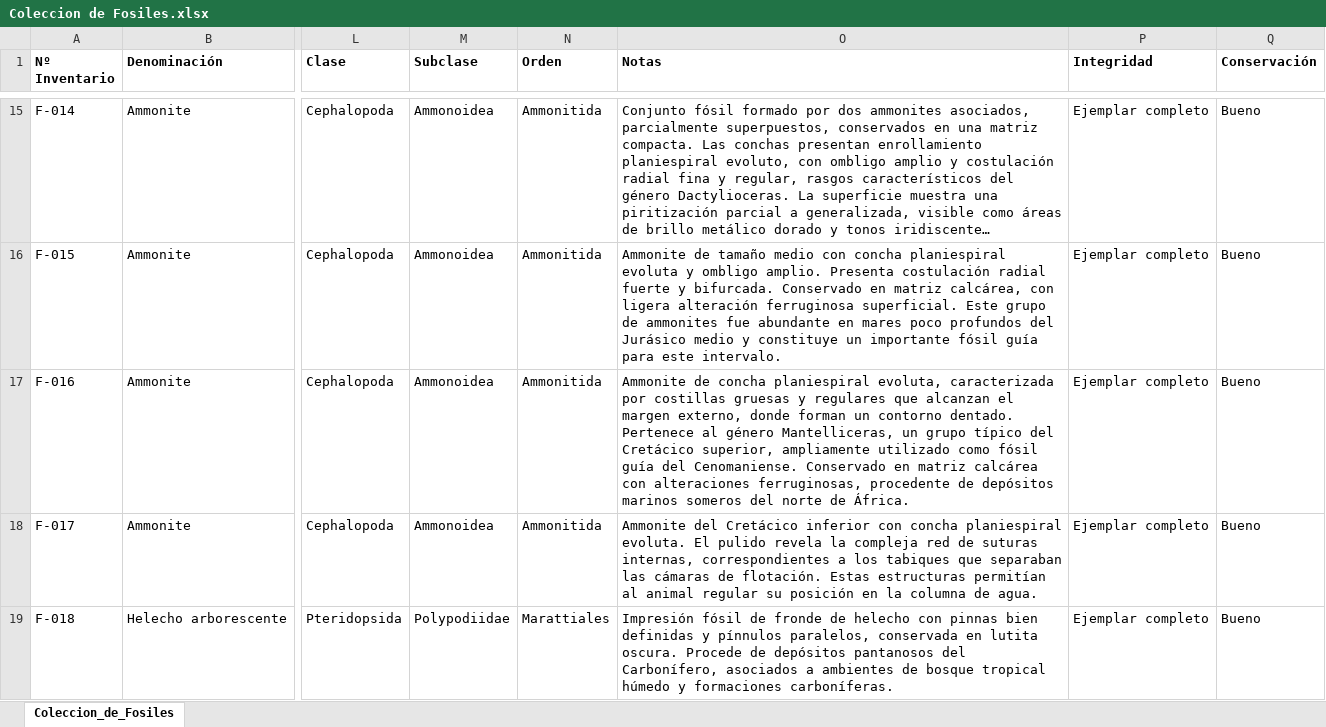
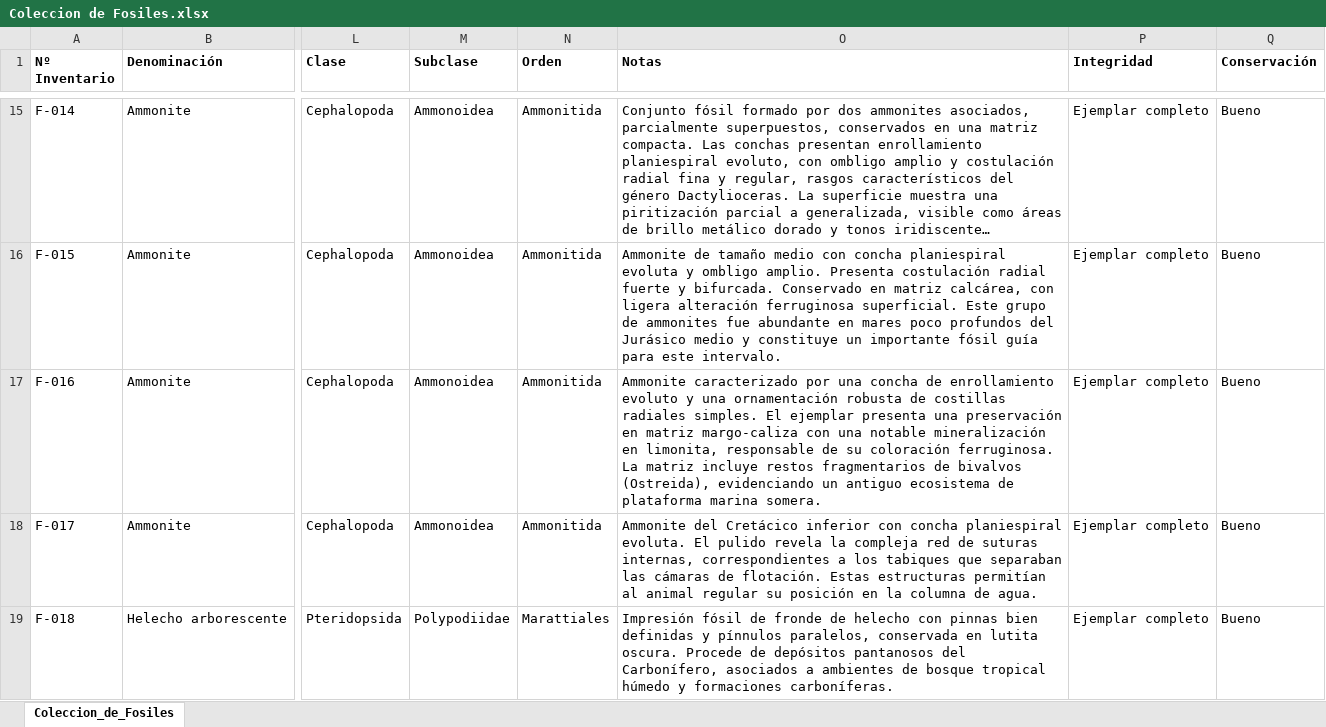
Before and after one commit to pascualrizoa-code/Coleccion-de-Fosiles, an Excel workbook: Coleccion de Fosiles.xlsx, sheet Coleccion_de_Fosiles, drawn as a sheet; only a part is shown, gaps mark what is left out; long unchanged cells end in …; values as stored, in another font and other column widths than the file's, no borders; the diff names each change by its address in the sheet, - before the commit and + after, or states it on an @@ line.

Commit message:
Nueva actualización de descripción en F-016 (Limonita y bivalvos)

```diff
--- a/Coleccion de Fosiles.xlsx (sheet Coleccion_de_Fosiles)
+++ b/Coleccion de Fosiles.xlsx (sheet Coleccion_de_Fosiles)
-O17 (Notas): Ammonite de concha planiespiral evoluta, caracterizada por costillas gruesas y regulares que alcanzan el margen externo, donde forman un contorno dentado. Pertenece al género Mantelliceras, un grupo típico del Cretácico superior, ampliamente utilizado como fósil guía del Cenomaniense. Conservado en matriz calcárea con alteraciones ferruginosas, procedente de depósitos marinos someros del norte de África.
+O17 (Notas): Ammonite caracterizado por una concha de enrollamiento evoluto y una ornamentación robusta de costillas radiales simples. El ejemplar presenta una preservación en matriz margo-caliza con una notable mineralización en limonita, responsable de su coloración ferruginosa. La matriz incluye restos fragmentarios de bivalvos (Ostreida), evidenciando un antiguo ecosistema de plataforma marina somera.
```
Also changed, not shown: 1 other file.
